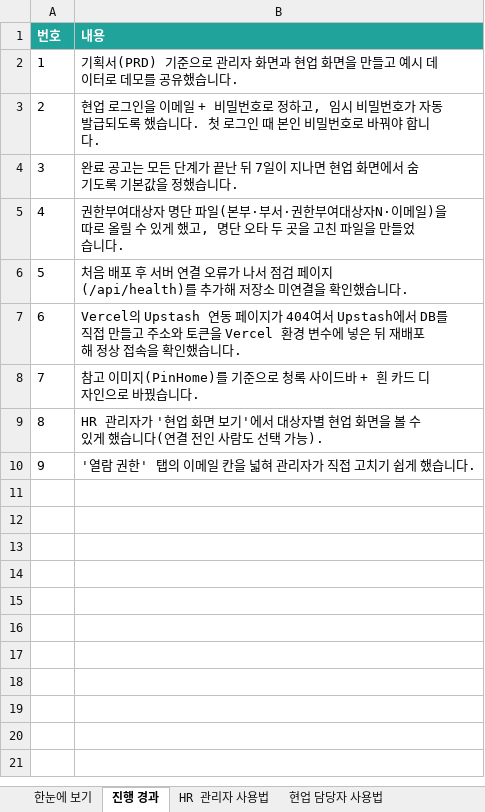
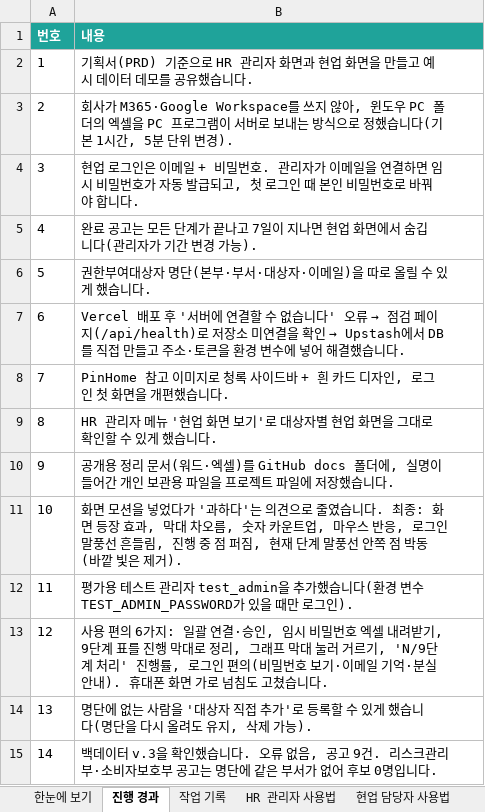
Before and after one commit to seonhye061vv/-, an Excel workbook: docs/채용현황판_프로젝트_정리.xlsx, sheet 진행 경과, drawn as a sheet; values as stored, in another font and other column widths than the file's, no borders; the diff names each change by its address in the sheet, - before the commit and + after, or states it on an @@ line.

```diff
--- a/docs/채용현황판_프로젝트_정리.xlsx (sheet 진행 경과)
+++ b/docs/채용현황판_프로젝트_정리.xlsx (sheet 진행 경과)
+sheet tab: 작업 기록
-B2 (내용): …준으로 관리자 화면과 현업 화면을 만들고 예시 데이터로 데모를…
+B2 (내용): …준으로 HR 관리자 화면과 현업 화면을 만들고 예시 데이터 데모를…
-B3 (내용): 현업 로그인을 이메일 + 비밀번호로 정하고, 임시 비밀번호가 자동 발급되도록 했습니다. 첫 로그인 때 본인 비밀번호로 바꿔야 합니다.
+B3 (내용): 회사가 M365·Google Workspace를 쓰지 않아, 윈도우 PC 폴더의 엑셀을 PC 프로그램이 서버로 보내는 방식으로 정했습니다(기본 1시간, 5분 단위 변경).
-B4 (내용): 완료 공고는 모든 단계가 끝난 뒤 7일이 지나면 현업 화면에서 숨기도록 기본값을 정했습니다.
+B4 (내용): 현업 로그인은 이메일 + 비밀번호. 관리자가 이메일을 연결하면 임시 비밀번호가 자동 발급되고, 첫 로그인 때 본인 비밀번호로 바꿔야 합니다.
-B5 (내용): 권한부여대상자 명단 파일(본부·부서·권한부여대상자N·이메일)을 따로 올릴 수 있게 했고, 명단 오타 두 곳을 고친 파일을 만들었습니다.
+B5 (내용): 완료 공고는 모든 단계가 끝나고 7일이 지나면 현업 화면에서 숨깁니다(관리자가 기간 변경 가능).
-B6 (내용): 처음 배포 후 서버 연결 오류가 나서 점검 페이지(/api/health)를 추가해 저장소 미연결을 확인했습니다…
+B6 (내용): 권한부여대상자 명단(본부·부서·대상자·이메일)을 따로 올릴 수 있게 했습니다…
@@ B7 (내용): Vercel의 Upstash 연동 페이지가 404여서 Upstash에서 DB를 직접 만들고 주소와 토큰을 Vercel 환경 변수에 넣은 뒤 재배포해 정상 접속을 확인했습니다… → Vercel 배포 후 '서버에 연결할 수 없습니다' 오류 → 점검 페이지(/api/health)로 저장소 미연결을 확인 → Upstash에서 DB를 직접 만들고 주소·토큰을 환경 변수에 넣어 해결했습니다… @@
-B8 (내용): 참고 이미지(PinHome)를 기준으로 청록 사이드바 + 흰 카드 디자인으로 바꿨습니다.
+B8 (내용): PinHome 참고 이미지로 청록 사이드바 + 흰 카드 디자인, 로그인 첫 화면을 개편했습니다.
-B9 (내용): HR 관리자가 '현업 화면 보기'에서 대상자별 현업 화면을 볼 수 있게 했습니다(연결 전인 사람도 선택 가능).
+B9 (내용): HR 관리자 메뉴 '현업 화면 보기'로 대상자별 현업 화면을 그대로 확인할 수 있게 했습니다.
-B10 (내용): '열람 권한' 탭의 이메일 칸을 넓혀 관리자가 직접 고치기 쉽게 했습니다…
+B10 (내용): 공개용 정리 문서(워드·엑셀)를 GitHub docs 폴더에, 실명이 들어간 개인 보관용 파일을 프로젝트 파일에 저장했습니다…
+row 11: 10 | 화면 모션을 넣었다가 '과하다'는 의견으로 줄였습니다. 최종: 화면 등장 효과, 막대 차오름, 숫자 카운트업, 마우스 반응, 로그인 말풍선 흔들림, 진행 중 점 퍼짐, 현재 단계 말풍선 안쪽 점 박동(바깥 빛은 제거).
+row 12: 11 | 평가용 테스트 관리자 test_admin을 추가했습니다(환경 변수 TEST_ADMIN_PASSWORD가 있을 때만 로그인).
+row 13: 12 | 사용 편의 6가지: 일괄 연결·승인, 임시 비밀번호 엑셀 내려받기, 9단계 표를 진행 막대로 정리, 그래프 막대 눌러 거르기, 'N/9단계 처리' 진행률, 로그인 편의(비밀번호 보기·이메일 기억·분실 안내). 휴대폰 화면 가로 넘침도 고쳤습니다.
+row 14: 13 | 명단에 없는 사람을 '대상자 직접 추가'로 등록할 수 있게 했습니다(명단을 다시 올려도 유지, 삭제 가능).
+row 15: 14 | 백데이터 v.3을 확인했습니다. 오류 없음, 공고 9건. 리스크관리부·소비자보호부 공고는 명단에 같은 부서가 없어 후보 0명입니다.
```
Also changed, not shown: sheet 한눈에 보기, sheet 문제 해결, sheet HR 관리자 사용법, sheet 엑셀 규칙과 반영 규칙, sheet 남은 일, sheet 설정과 보안, 1 more sheet, 1 other file.
